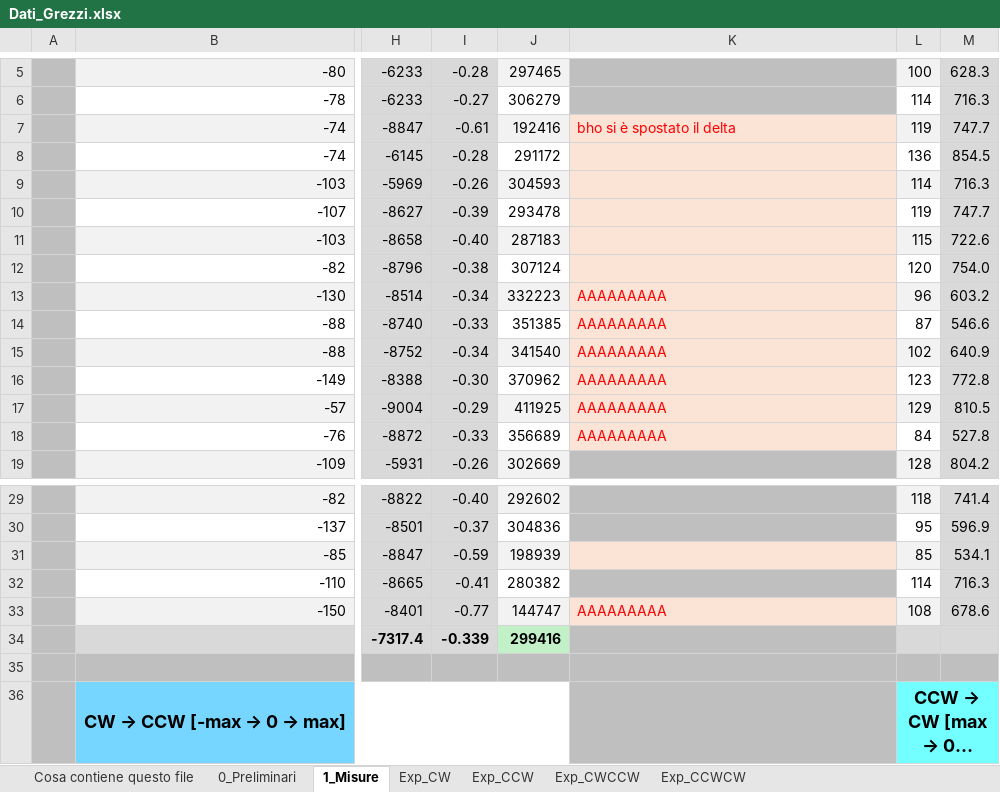
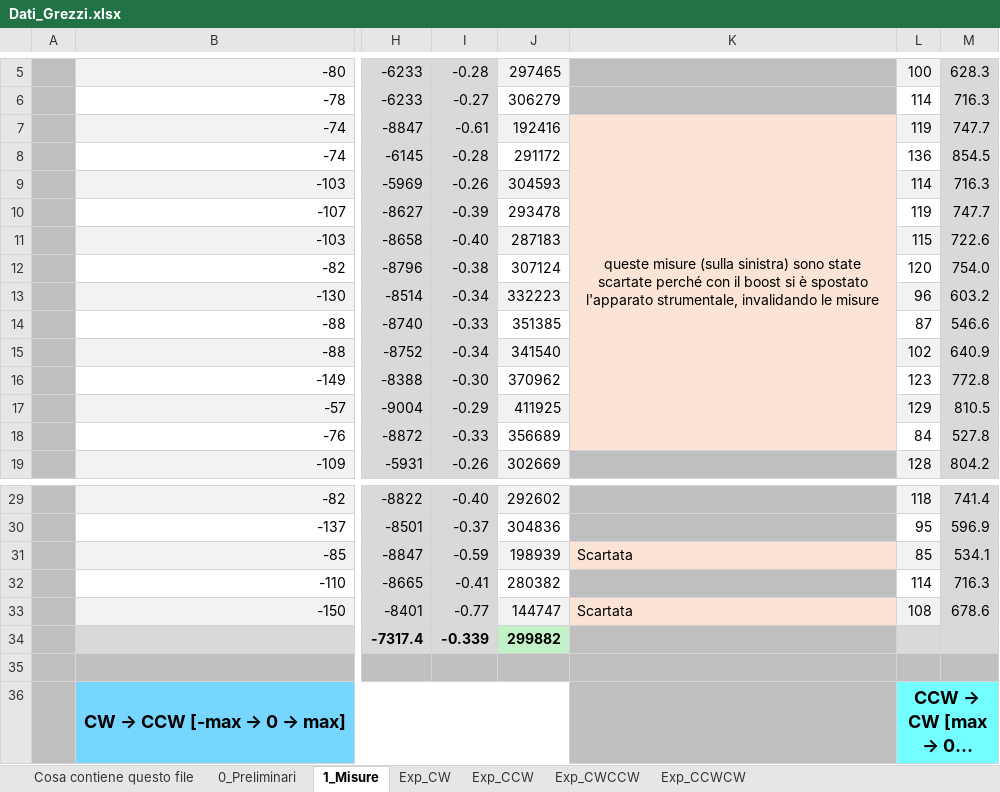
Before and after one commit to Mattia04/Labo_2_Anno_ottica, an Excel workbook: Velocita_luce/Dati_Grezzi.xlsx, sheet 1_Misure, drawn as a sheet; only a part is shown, gaps mark what is left out; long unchanged cells end in …; values as stored, in another font and other column widths than the file's, no borders; the diff names each change by its address in the sheet, - before the commit and + after, or states it on an @@ line.

Commit message:
no changes

```diff
--- a/Velocita_luce/Dati_Grezzi.xlsx (sheet 1_Misure)
+++ b/Velocita_luce/Dati_Grezzi.xlsx (sheet 1_Misure)
-K7: bho si è spostato il delta
+K7: queste misure (sulla sinistra) sono state scartate perché con il boost si è spostato l'apparato strumentale, invalidando le misure
@@ K7 text colour: #FF0000 → black, alignment: left → center @@
+K7:K18 merged
-K13:K18: AAAAAAAAA
+K13:K18: (empty)
-K31: (empty)
+K31: Scartata
-K33: AAAAAAAAA
+K33: Scartata
-K33 text colour: #FF0000
+K33 text colour: black
-J34: 299416
+J34: 299882
```
